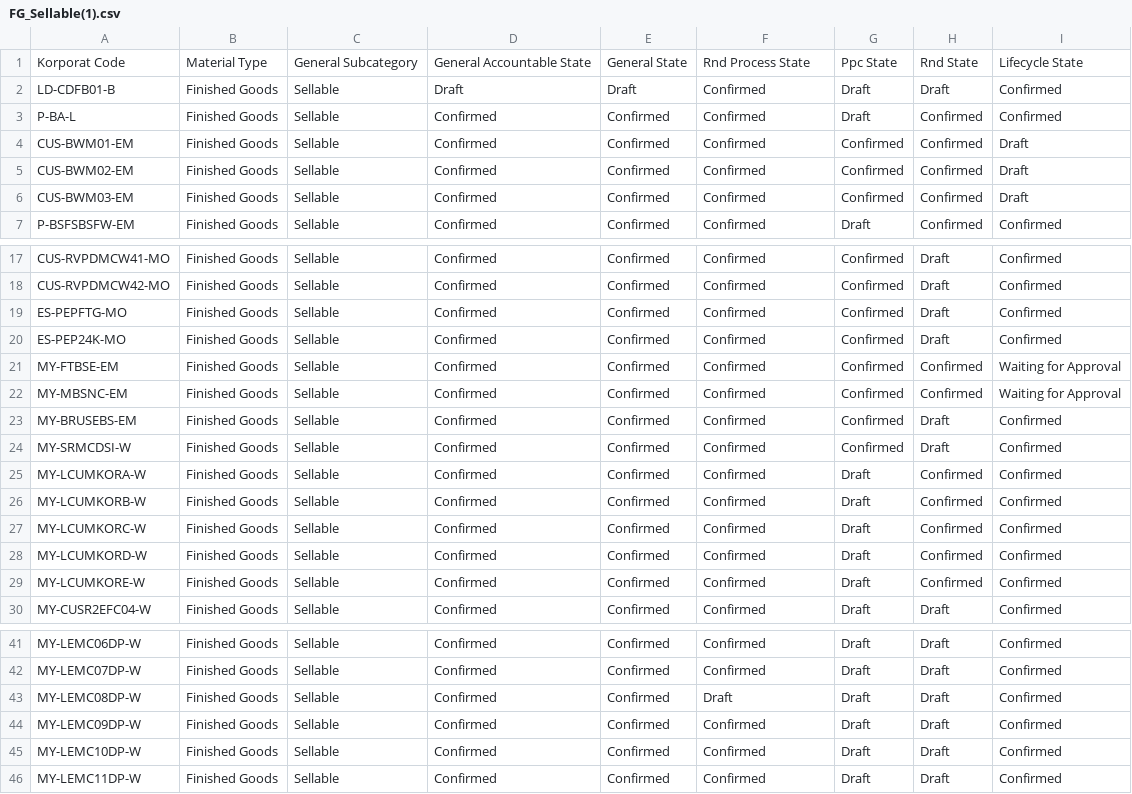
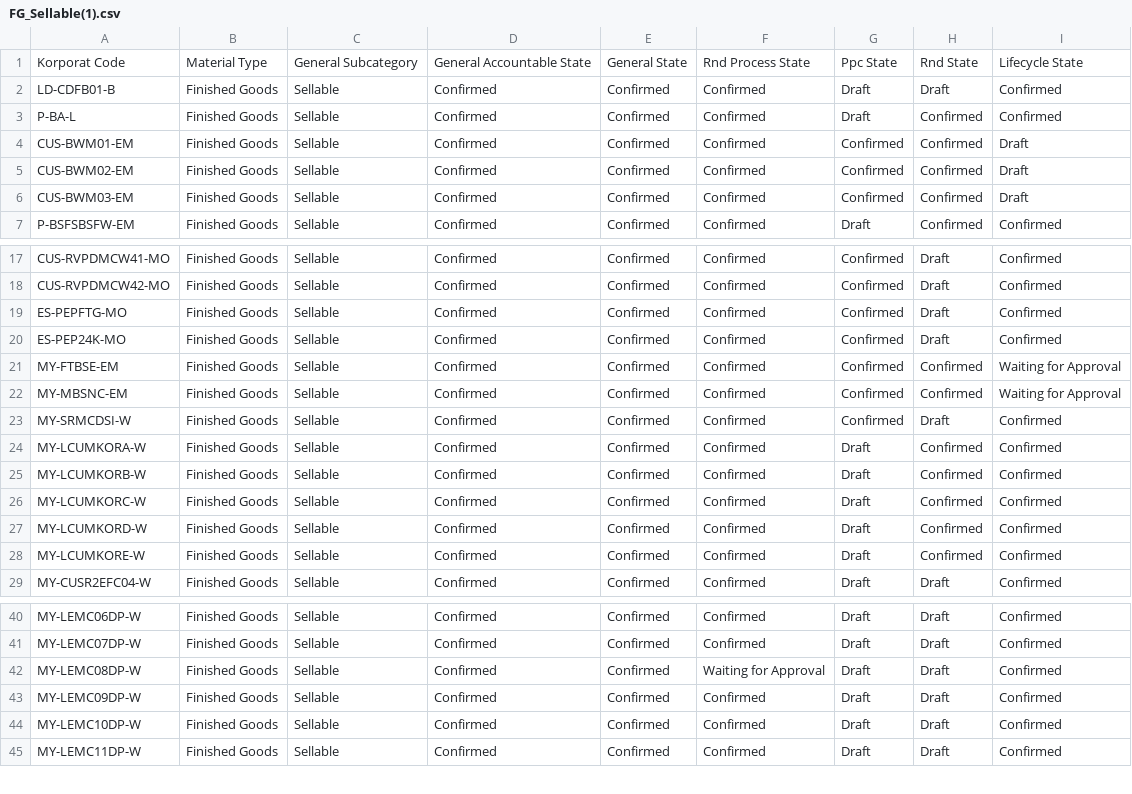
Before and after one commit to adminppl/Files, a CSV file: PARAGON/FM/FG_Sellable(1).csv, drawn as a sheet; only a part is shown, gaps mark what is left out.

Commit message:
Update FG_Sellable(1).csv

```diff
--- a/PARAGON/FM/FG_Sellable(1).csv
+++ b/PARAGON/FM/FG_Sellable(1).csv
@@ -1,3 +1,3 @@
 "Korporat Code","Material Type","General Subcategory","General Accountable State","General State","Rnd Process State","Ppc State","Rnd State","Lifecycle State"
-"LD-CDFB01-B","Finished Goods","Sellable","Draft","Draft","Confirmed","Draft","Draft","Confirmed"
+"LD-CDFB01-B","Finished Goods","Sellable","Confirmed","Confirmed","Confirmed","Draft","Draft","Confirmed"
 "P-BA-L","Finished Goods","Sellable","Confirmed","Confirmed","Confirmed","Draft","Confirmed","Confirmed"
@@ -22,3 +22,2 @@
 "MY-MBSNC-EM","Finished Goods","Sellable","Confirmed","Confirmed","Confirmed","Confirmed","Confirmed","Waiting for Approval"
-"MY-BRUSEBS-EM","Finished Goods","Sellable","Confirmed","Confirmed","Confirmed","Confirmed","Draft","Confirmed"
 "MY-SRMCDSI-W","Finished Goods","Sellable","Confirmed","Confirmed","Confirmed","Confirmed","Draft","Confirmed"
@@ -42,3 +41,3 @@
 "MY-LEMC07DP-W","Finished Goods","Sellable","Confirmed","Confirmed","Confirmed","Draft","Draft","Confirmed"
-"MY-LEMC08DP-W","Finished Goods","Sellable","Confirmed","Confirmed","Draft","Draft","Draft","Confirmed"
+"MY-LEMC08DP-W","Finished Goods","Sellable","Confirmed","Confirmed","Waiting for Approval","Draft","Draft","Confirmed"
 "MY-LEMC09DP-W","Finished Goods","Sellable","Confirmed","Confirmed","Confirmed","Draft","Draft","Confirmed"
```
